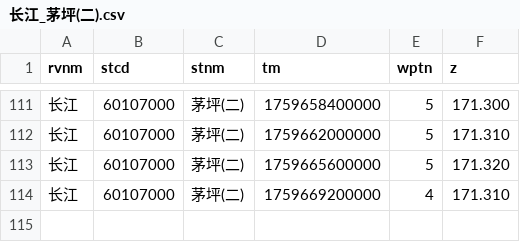
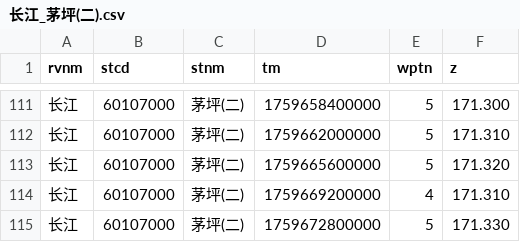
Before and after one commit to Doradx/LongRiver, a CSV file: data/2025-10/长江_茅坪(二).csv, drawn as a sheet; only a part is shown, gaps mark what is left out.

```diff
--- a/data/2025-10/长江_茅坪(二).csv
+++ b/data/2025-10/长江_茅坪(二).csv
@@ -114 +114,2 @@ rvnm,stcd,stnm,tm,wptn,z
 长江,60107000,茅坪(二),1759669200000,4,171.310
+长江,60107000,茅坪(二),1759672800000,5,171.330
```
Also changed, not shown: data/2025-10/汉江_丹江口水库.csv, data/2025-10/长江干流_三峡水库.csv, 2 other files.
